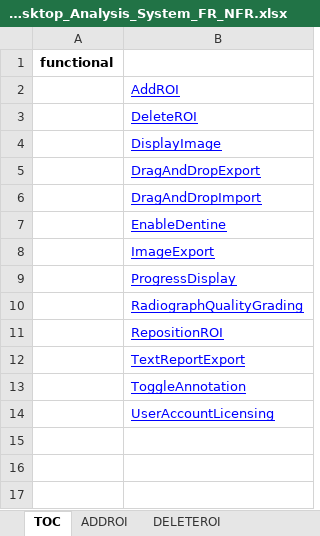
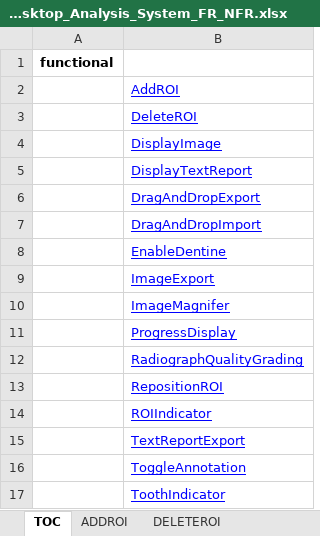
Before and after one commit to manchesterimaging/pickles, an Excel workbook: src/Pickles/MIL_pickles/Output/AN210_TestScript_Desktop_Analysis_System_FR_NFR.xlsx, sheet TOC, drawn as a sheet; values as stored, in another font and other column widths than the file's, no borders; addresses are those after the commit; the diff names each change by its address in the sheet, - before the commit and + after, or states it on an @@ line.

```diff
--- a/src/Pickles/MIL_pickles/Output/AN210_TestScript_Desktop_Analysis_System_FR_NFR.xlsx (sheet TOC)
+++ b/src/Pickles/MIL_pickles/Output/AN210_TestScript_Desktop_Analysis_System_FR_NFR.xlsx (sheet TOC)
+row 5:  | DisplayTextReport
+row 10:  | ImageMagnifer
+row 14:  | ROIIndicator
-B17: UserAccountLicensing
+B17: ToothIndicator
```
Also changed, not shown: sheet ROIINDICATOR, sheet RADIOGRAPHQUALITYGRADING, sheet REPOSITIONROI, other sheet tabs, src/Pickles/MIL_pickles/Output/AN210_TestScript_All.xlsx, src/Pickles/MIL_pickles/Output/AN210_TestScript_Desktop_Admin_System_FR_NFR.xlsx, 9 other files.
